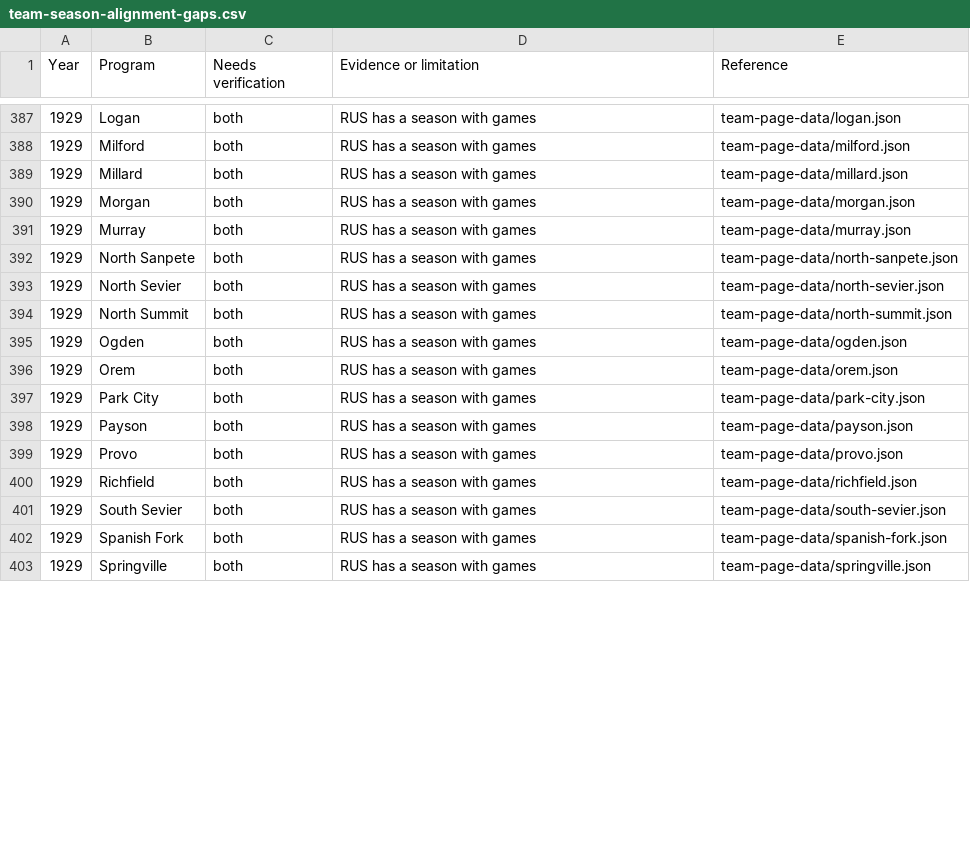
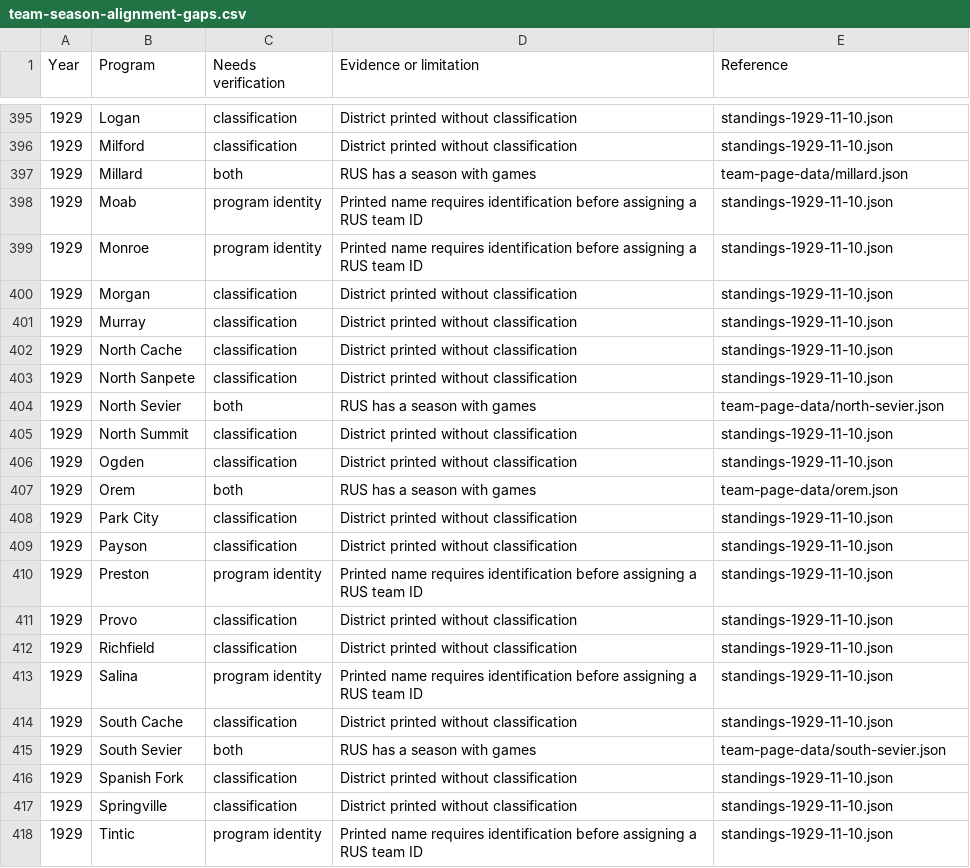
Before and after one commit to RuralUtahSports/rural-utah-sports, a CSV file: audits/team-season-alignment-gaps.csv, drawn as a sheet; only a part is shown, gaps mark what is left out; the diff covers the shown part only.

Commit message:
Record eight newspaper districts for November 10, 1929

```diff
--- a/audits/team-season-alignment-gaps.csv
+++ b/audits/team-season-alignment-gaps.csv
@@ -387,17 +395,24 @@ Year,Program,Needs verification,Evidence or limitation,Reference
-1929,Logan,both,RUS has a season with games,team-page-data/logan.json
-1929,Milford,both,RUS has a season with games,team-page-data/milford.json
+1929,Logan,classification,District printed without classification,standings-1929-11-10.json
+1929,Milford,classification,District printed without classification,standings-1929-11-10.json
 1929,Millard,both,RUS has a season with games,team-page-data/millard.json
-1929,Morgan,both,RUS has a season with games,team-page-data/morgan.json
-1929,Murray,both,RUS has a season with games,team-page-data/murray.json
-1929,North Sanpete,both,RUS has a season with games,team-page-data/north-sanpete.json
+1929,Moab,program identity,Printed name requires identification before assigning a RUS team ID,standings-1929-11-10.json
+1929,Monroe,program identity,Printed name requires identification before assigning a RUS team ID,standings-1929-11-10.json
+1929,Morgan,classification,District printed without classification,standings-1929-11-10.json
+1929,Murray,classification,District printed without classification,standings-1929-11-10.json
+1929,North Cache,classification,District printed without classification,standings-1929-11-10.json
+1929,North Sanpete,classification,District printed without classification,standings-1929-11-10.json
 1929,North Sevier,both,RUS has a season with games,team-page-data/north-sevier.json
-1929,North Summit,both,RUS has a season with games,team-page-data/north-summit.json
-1929,Ogden,both,RUS has a season with games,team-page-data/ogden.json
+1929,North Summit,classification,District printed without classification,standings-1929-11-10.json
+1929,Ogden,classification,District printed without classification,standings-1929-11-10.json
 1929,Orem,both,RUS has a season with games,team-page-data/orem.json
-1929,Park City,both,RUS has a season with games,team-page-data/park-city.json
-1929,Payson,both,RUS has a season with games,team-page-data/payson.json
-1929,Provo,both,RUS has a season with games,team-page-data/provo.json
-1929,Richfield,both,RUS has a season with games,team-page-data/richfield.json
+1929,Park City,classification,District printed without classification,standings-1929-11-10.json
+1929,Payson,classification,District printed without classification,standings-1929-11-10.json
+1929,Preston,program identity,Printed name requires identification before assigning a RUS team ID,standings-1929-11-10.json
+1929,Provo,classification,District printed without classification,standings-1929-11-10.json
+1929,Richfield,classification,District printed without classification,standings-1929-11-10.json
+1929,Salina,program identity,Printed name requires identification before assigning a RUS team ID,standings-1929-11-10.json
+1929,South Cache,classification,District printed without classification,standings-1929-11-10.json
 1929,South Sevier,both,RUS has a season with games,team-page-data/south-sevier.json
-1929,Spanish Fork,both,RUS has a season with games,team-page-data/spanish-fork.json
-1929,Springville,both,RUS has a season with games,team-page-data/springville.json
+1929,Spanish Fork,classification,District printed without classification,standings-1929-11-10.json
+1929,Springville,classification,District printed without classification,standings-1929-11-10.json
+1929,Tintic,program identity,Printed name requires identification before assigning a RUS team ID,standings-1929-11-10.json
```
Also changed, not shown: 9 added rows and 54 edited cells elsewhere in this file, 5 other files.
